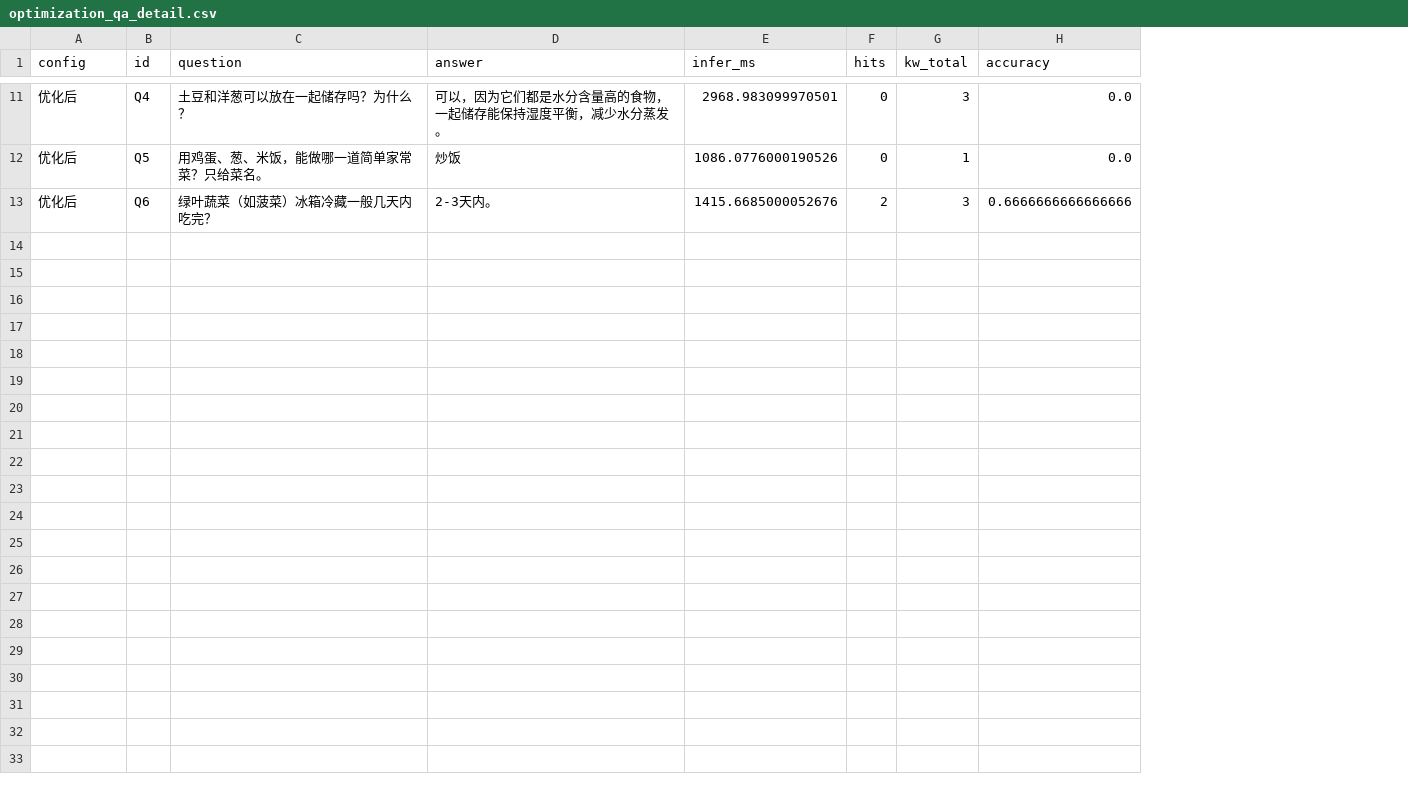
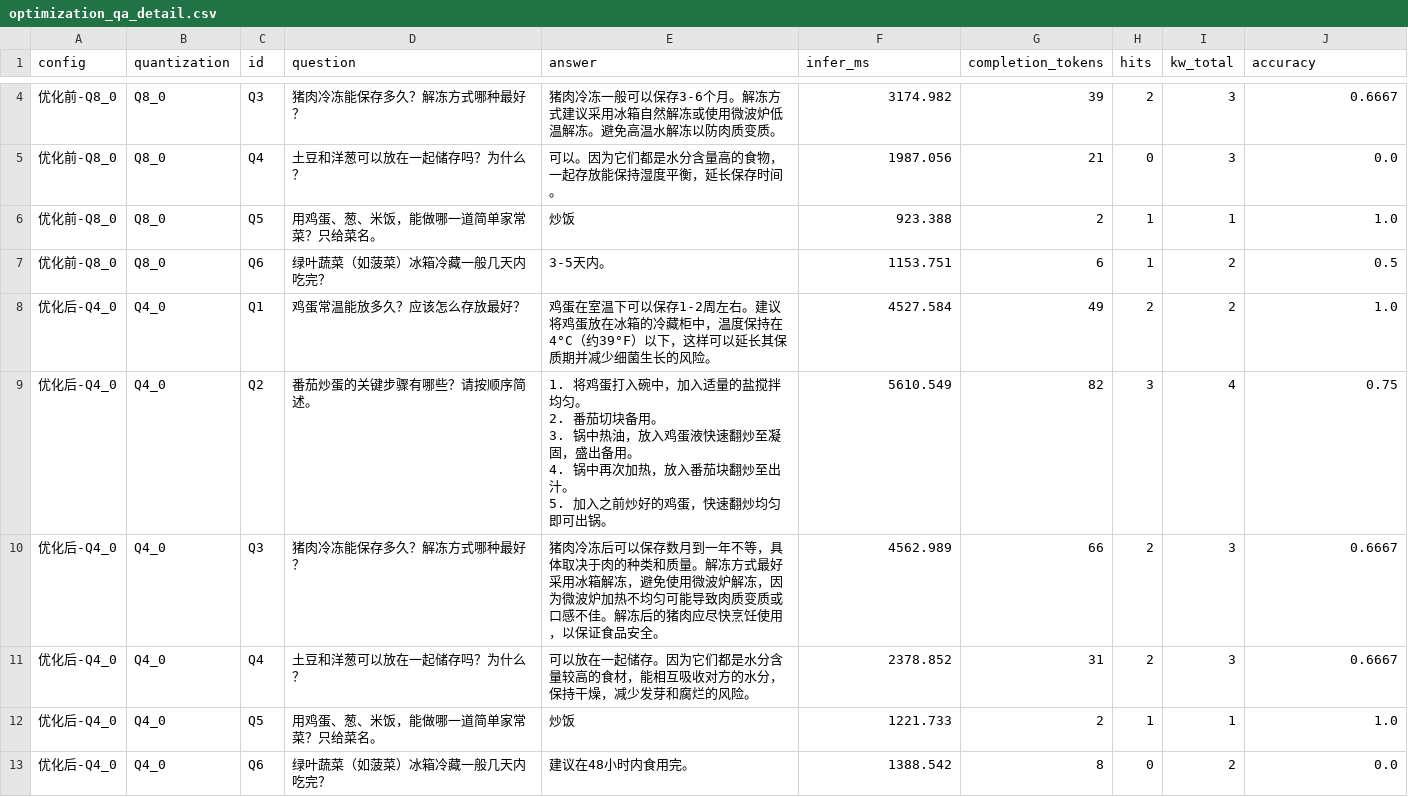
Before and after one commit to 2298321623-bot/food-helper, a CSV file: reports/optimization_qa_detail.csv, drawn as a sheet; only a part is shown, gaps mark what is left out; removed rows and columns are numbered as before the commit, all else as after; ↵ is a line break in a cell; the diff covers the shown part only; the diff names each change by its address in the sheet, - before the commit and + after, or states it on an @@ line.

```diff
--- a/reports/optimization_qa_detail.csv
+++ b/reports/optimization_qa_detail.csv
+column B (quantization), row 5: Q8_0; row 12: Q4_0
+column G (completion_tokens), row 5: 21; row 12: 2
+row 4: 优化前-Q8_0 | Q8_0 | Q3 | 猪肉冷冻能保存多久？解冻方式哪种最好？ | 猪肉冷冻一般可以保存3-6个月。解冻方式建议采用冰箱自然解冻或使用微波炉低温解冻。避免高温水解冻以防肉质变质。 | 3174.982 | 39 | 2 | 3 | 0.6667
-A5 (config): 优化后
+A5 (config): 优化前-Q8_0
-E5 (answer): 可以，因为它们都是水分含量高的食物，一起储存能保持湿度平衡，减少水分蒸发。
+E5 (answer): 可以。因为它们都是水分含量高的食物，一起存放能保持湿度平衡，延长保存时间。
-F5 (infer_ms): 2968.983099970501
+F5 (infer_ms): 1987.056
+row 6: 优化前-Q8_0 | Q8_0 | Q5 | 用鸡蛋、葱、米饭，能做哪一道简单家常菜？只给菜名。 | 炒饭 | 923.388 | 2 | 1 | 1 | 1.0
+row 7: 优化前-Q8_0 | Q8_0 | Q6 | 绿叶蔬菜（如菠菜）冰箱冷藏一般几天内吃完？ | 3-5天内。 | 1153.751 | 6 | 1 | 2 | 0.5
+row 8: 优化后-Q4_0 | Q4_0 | Q1 | 鸡蛋常温能放多久？应该怎么存放最好？ | 鸡蛋在室温下可以保存1-2周左右。建议将鸡蛋放在冰箱的冷藏柜中，温度保持在4°C（约39°F）以下，这样可以延长其保质期并减少细菌生长的风险。 | 4527.584 | 49 | 2 | 2 | 1.0
+row 9: 优化后-Q4_0 | Q4_0 | Q2 | 番茄炒蛋的关键步骤有哪些？请按顺序简述。 | 1. 将鸡蛋打入碗中，加入适量的盐搅拌均匀。 ↵ 2. 番茄切块备用。 ↵ 3. 锅中热油，放入鸡蛋液快速翻炒至凝固，盛出备用。 ↵ 4. 锅中再次加热，放入番茄块翻炒至出汁。 ↵ 5. 加入之前炒好的鸡蛋，快速翻炒均匀即可出锅。 | 5610.549 | 82 | 3 | 4 | 0.75
+row 10: 优化后-Q4_0 | Q4_0 | Q3 | 猪肉冷冻能保存多久？解冻方式哪种最好？ | 猪肉冷冻后可以保存数月到一年不等，具体取决于肉的种类和质量。解冻方式最好采用冰箱解冻，避免使用微波炉解冻，因为微波炉加热不均匀可能导致肉质变质或口感不佳。解冻后的猪肉应尽快烹饪使用，以保证食品安全。 | 4562.989 | 66 | 2 | 3 | 0.6667
+row 11: 优化后-Q4_0 | Q4_0 | Q4 | 土豆和洋葱可以放在一起储存吗？为什么？ | 可以放在一起储存。因为它们都是水分含量较高的食材，能相互吸收对方的水分，保持干燥，减少发芽和腐烂的风险。 | 2378.852 | 31 | 2 | 3 | 0.6667
-A12 (config): 优化后
+A12 (config): 优化后-Q4_0
-F12 (infer_ms): 1086.0776000190526
+F12 (infer_ms): 1221.733
-H12 (hits): 0
+H12 (hits): 1
-J12 (accuracy): 0.0
+J12 (accuracy): 1.0
-row 13: 优化后 | Q6 | 绿叶蔬菜（如菠菜）冰箱冷藏一般几天内吃完？ | 2-3天内。 | 1415.6685000052676 | 2 | 3 | 0.6666666666666666
+row 13: 优化后-Q4_0 | Q4_0 | Q6 | 绿叶蔬菜（如菠菜）冰箱冷藏一般几天内吃完？ | 建议在48小时内食用完。 | 1388.542 | 8 | 0 | 2 | 0.0
```
Also changed, not shown: 1 added row, 8 removed rows and 3 edited cells elsewhere in this file, reports/optimization_compare.csv, 8 other files.
